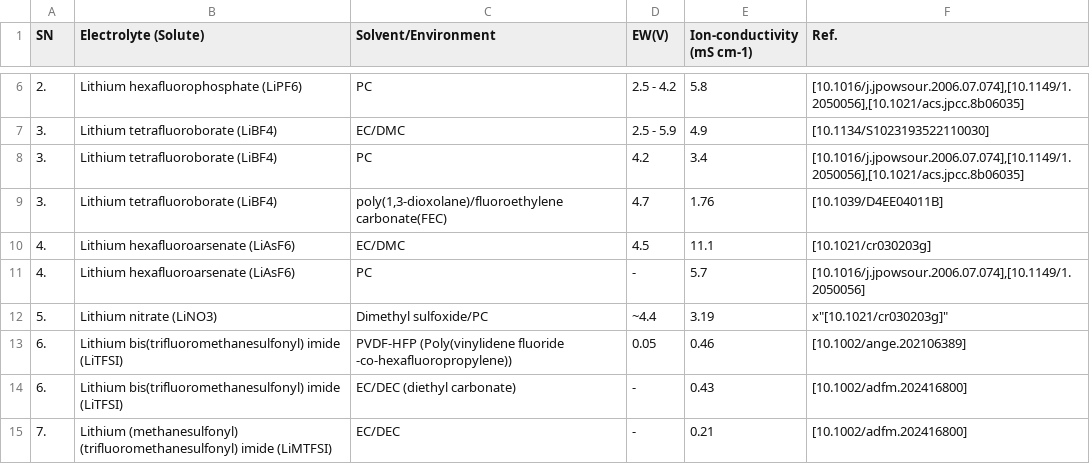
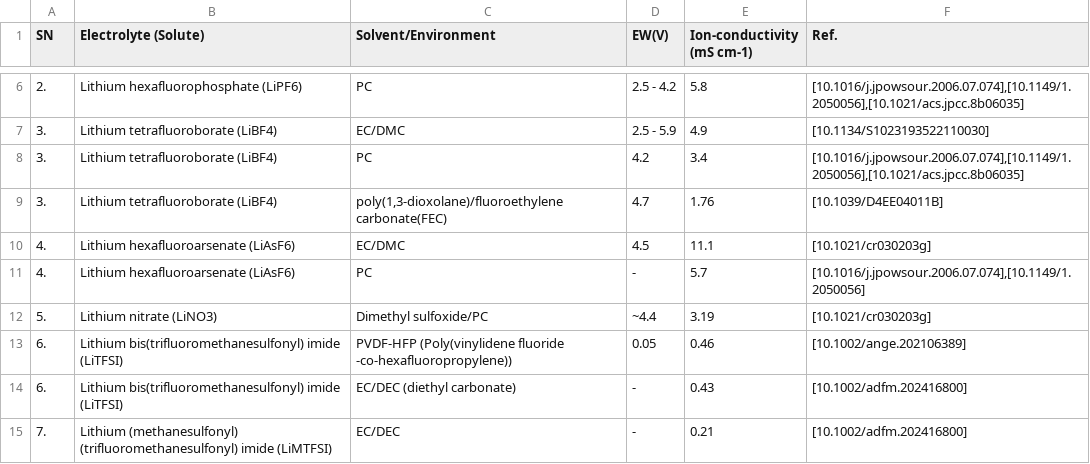
Before and after one commit to anilkunwar/dendritefree_interfaces2025, a CSV file: datasets/solution_ew_sigma_ion_liquid_electrolyte.csv, drawn as a sheet; only a part is shown, gaps mark what is left out.

Commit message:
Fix formatting issue in lithium nitrate entry

```diff
--- a/datasets/solution_ew_sigma_ion_liquid_electrolyte.csv
+++ b/datasets/solution_ew_sigma_ion_liquid_electrolyte.csv
@@ -11,3 +11,3 @@ SN,Electrolyte (Solute),Solvent/Environment,EW(V),Ion-conductivity (mS cm-1),Ref
 4.,"Lithium hexafluoroarsenate (LiAsF6)",PC,-,5.7,"[10.1016/j.jpowsour.2006.07.074],[10.1149/1.2050056]"
-5.,"Lithium nitrate (LiNO3)","Dimethyl sulfoxide/PC",~4.4,3.19,x"[10.1021/cr030203g]"
+5.,"Lithium nitrate (LiNO3)","Dimethyl sulfoxide/PC",~4.4,3.19,"[10.1021/cr030203g]"
 6.,"Lithium bis(trifluoromethanesulfonyl) imide (LiTFSI)","PVDF-HFP (Poly(vinylidene fluoride -co-hexafluoropropylene))",0.05,0.46,"[10.1002/ange.202106389]"
```
